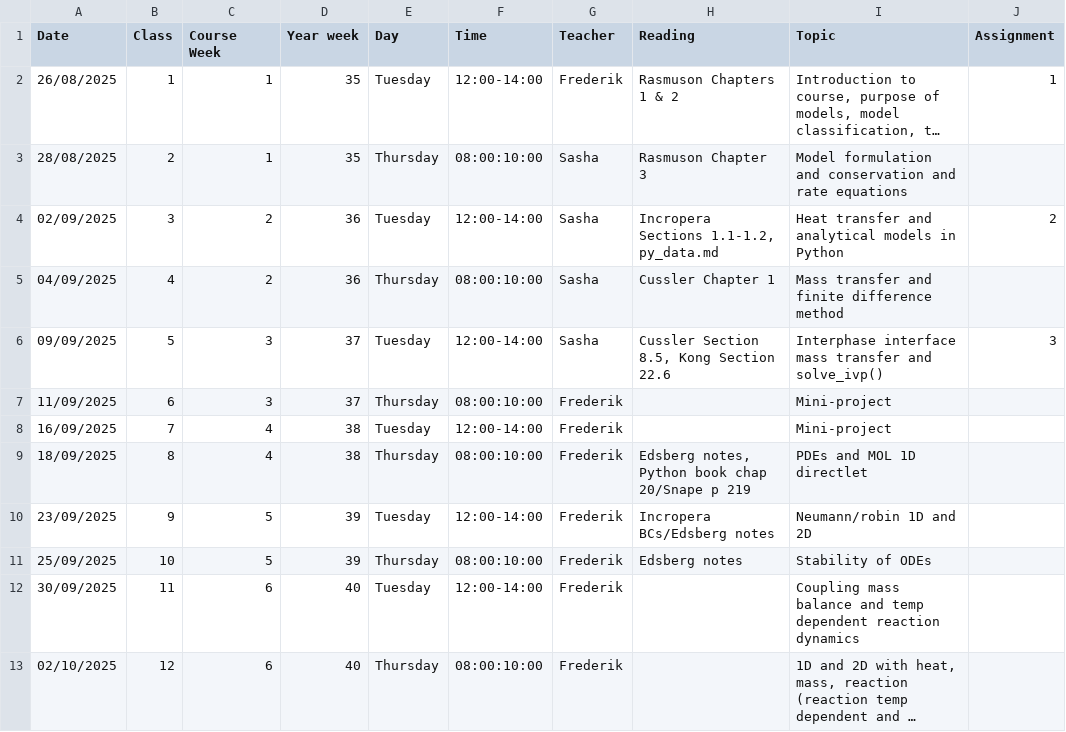
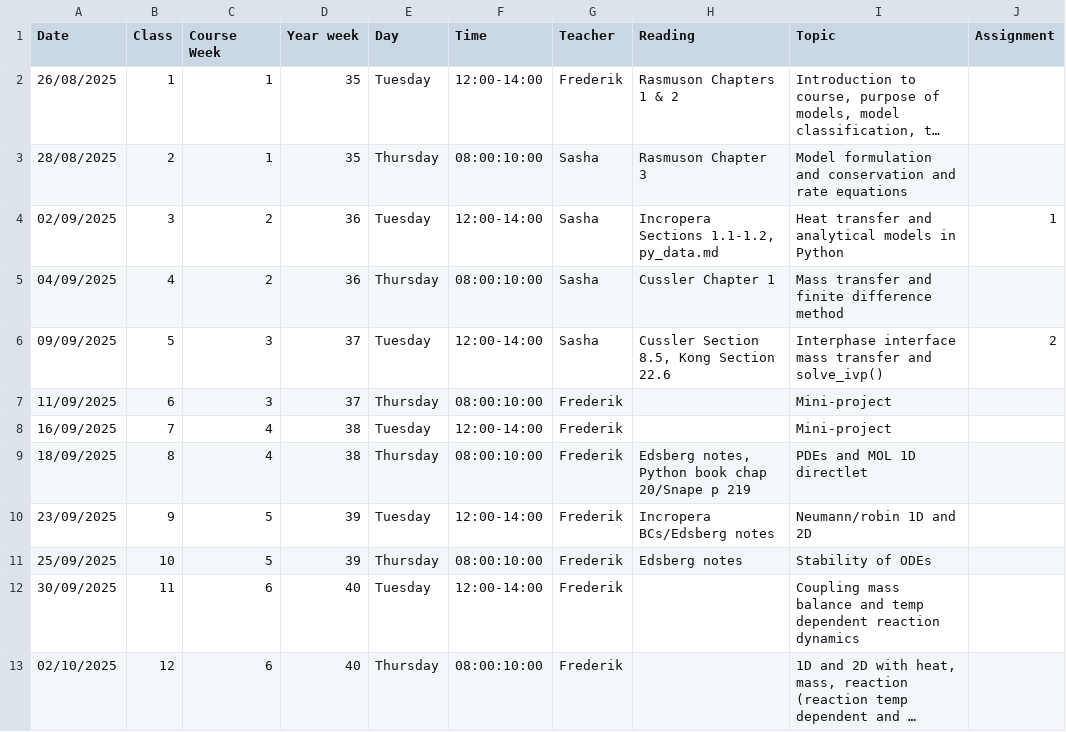
Before and after one commit to AU-BCE-EE/course-modelling-2025, a CSV file: schedule.csv, drawn as a sheet; only a part is shown; long unchanged cells end in …; the diff names each change by its address in the sheet, - before the commit and + after, or states it on an @@ line.

Commit message:
Update schedule.csv

```diff
--- a/schedule.csv
+++ b/schedule.csv
-J2 (Assignment): 1
+J2 (Assignment): (empty)
-J4 (Assignment): 2
+J4 (Assignment): 1
-J6 (Assignment): 3
+J6 (Assignment): 2
```
